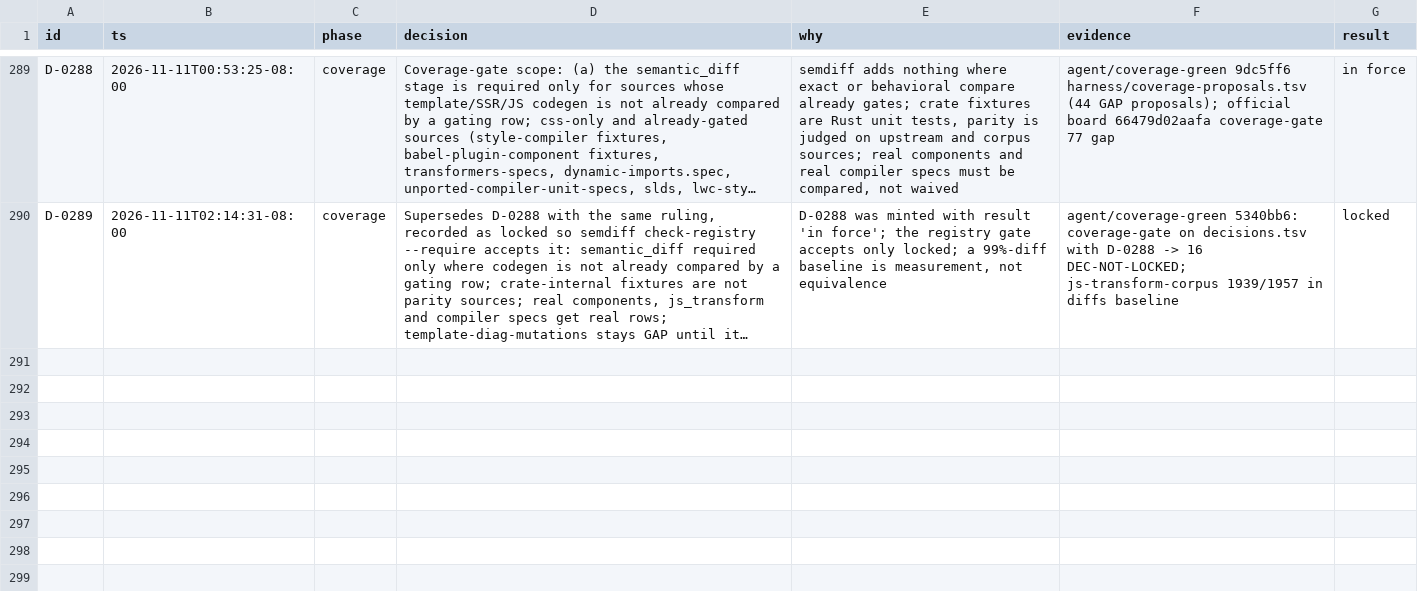
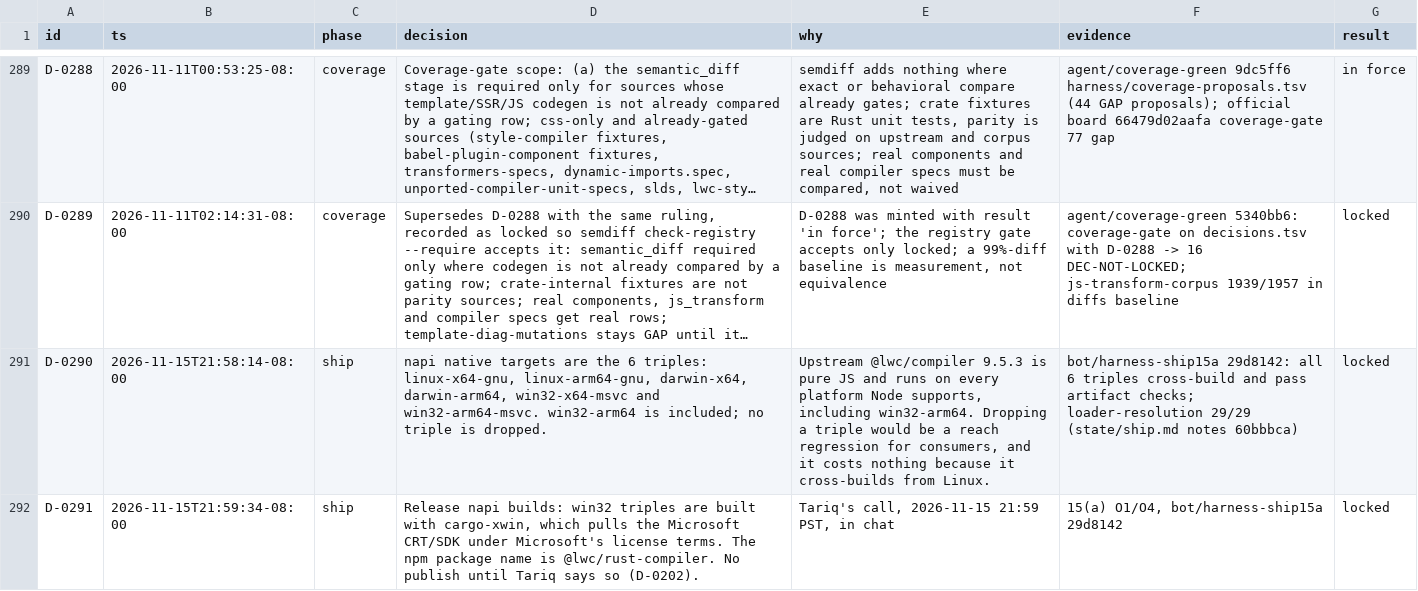
Before and after one commit to tariqrafique/lwc, a TSV file: handoff/notes/decisions.tsv, drawn as a sheet; only a part is shown, gaps mark what is left out; long unchanged cells end in …; the diff names each change by its address in the sheet, - before the commit and + after, or states it on an @@ line.

Commit message:
Official board 015278db2b76 VALID @ b7f0b11; handoff refresh

```diff
--- a/handoff/notes/decisions.tsv
+++ b/handoff/notes/decisions.tsv
+row 291: D-0290 | 2026-11-15T21:58:14-08:00 | ship | napi native targets are the 6 triples: linux-x64-gnu, linux-arm64-gnu, darwin-x64, darwin-arm64, win32-x64-msvc and win32-arm64-msvc. win32-arm64 is included; no triple is dropped. | Upstream @lwc/compiler 9.5.3 is pure JS and runs on every platform Node supports, including win32-arm64. Dropping a triple would be a reach regression for consumers, and it costs nothing because it cross-builds from Linux. | bot/harness-ship15a 29d8142: all 6 triples cross-build and pass artifact checks; loader-resolution 29/29 (state/ship.md notes 60bbbca) | locked
+row 292: D-0291 | 2026-11-15T21:59:34-08:00 | ship | Release napi builds: win32 triples are built with cargo-xwin, which pulls the Microsoft CRT/SDK under Microsoft's license terms. The npm package name is @lwc/rust-compiler. No publish until Tariq says so (D-0202). | Tariq's call, 2026-11-15 21:59 PST, in chat | 15(a) O1/O4, bot/harness-ship15a 29d8142 | locked
```
Also changed, not shown: 42 other files.
